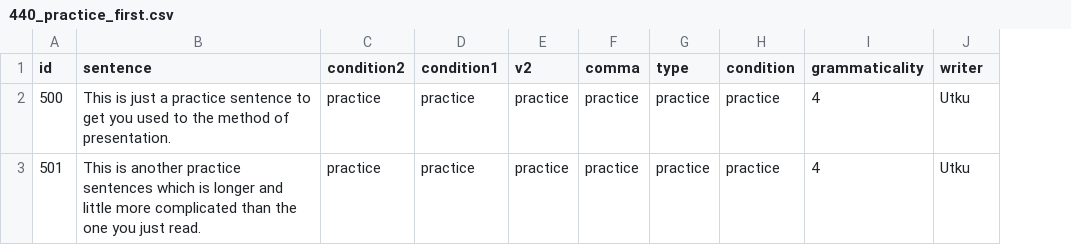
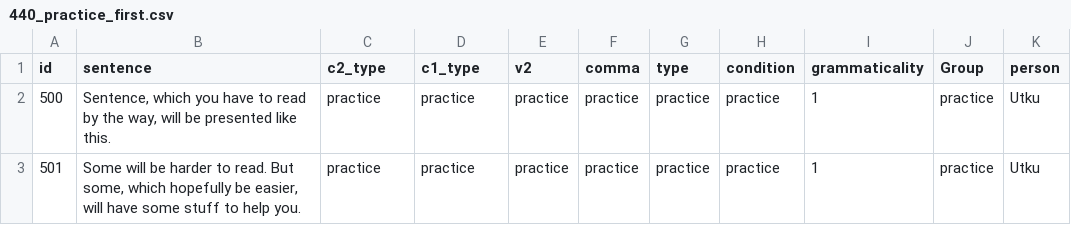
Before and after one commit to utkuturk/440_exp_2024, a CSV file: chunk_includes/440_practice_first.csv, drawn as a sheet; addresses are those after the commit; the diff names each change by its address in the sheet, - before the commit and + after, or states it on an @@ line.

```diff
--- a/chunk_includes/440_practice_first.csv
+++ b/chunk_includes/440_practice_first.csv
+column J (Group), rows 2-3: practice | practice
-C1: condition2
+C1: c2_type
-D1: condition1
+D1: c1_type
-K1: writer
+K1: person
-B2 (sentence): This is just a practice sentence to get you used to the method of presentation.
+B2 (sentence): Sentence, which you have to read by the way, will be presented like this.
-I2:I3 (grammaticality): 4
+I2:I3 (grammaticality): 1
-B3 (sentence): This is another practice sentences which is longer and little more complicated than the one you just read.
+B3 (sentence): Some will be harder to read. But some, which hopefully be easier, will have some stuff to help you.
```
Also changed, not shown: chunk_includes/440_practice.csv, chunk_includes/practice_bad_1.csv, 3 other files.
